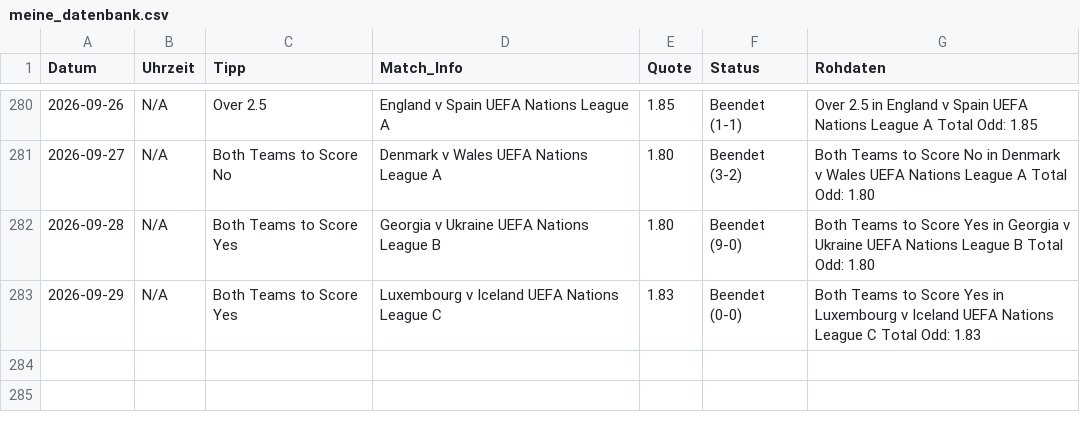
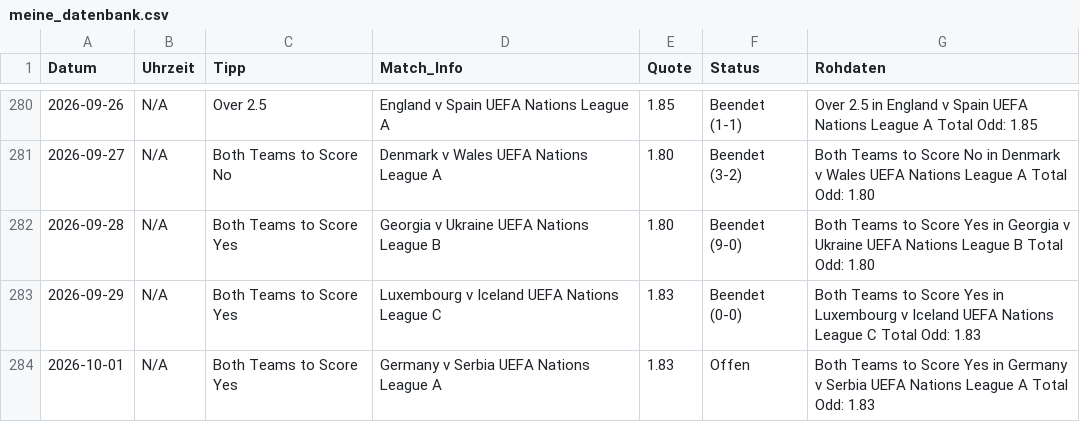
Before and after one commit to tim919646-lab/Scrap, a CSV file: meine_datenbank.csv, drawn as a sheet; only a part is shown, gaps mark what is left out; the diff names each change by its address in the sheet, - before the commit and + after, or states it on an @@ line.

Commit message:
Update: Thu Oct  1 15:02:38 UTC 2026

```diff
--- a/meine_datenbank.csv
+++ b/meine_datenbank.csv
+row 284: 2026-10-01 | N/A | Both Teams to Score Yes | Germany v Serbia UEFA Nations League A | 1.83 | Offen | Both Teams to Score Yes in Germany v Serbia UEFA Nations League A Total Odd: 1.83
```
